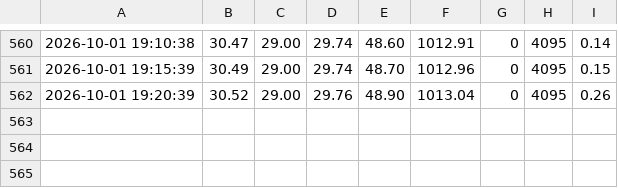
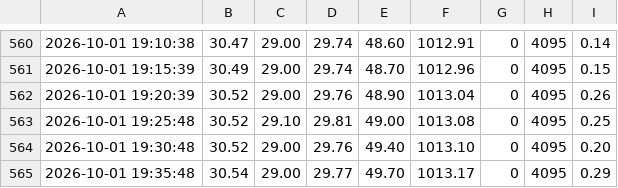
Before and after one commit to AdityaChopra18/Weather-station, a CSV file: data/readings.csv, drawn as a sheet; only a part is shown, gaps mark what is left out; the diff names each change by its address in the sheet, - before the commit and + after, or states it on an @@ line.

Commit message:
Weather update via Proxy

```diff
--- a/data/readings.csv
+++ b/data/readings.csv
+row 563: 2026-10-01 19:25:48 | 30.52 | 29.10 | 29.81 | 49.00 | 1013.08 | 0 | 4095 | 0.25
+row 564: 2026-10-01 19:30:48 | 30.52 | 29.00 | 29.76 | 49.40 | 1013.10 | 0 | 4095 | 0.20
+row 565: 2026-10-01 19:35:48 | 30.54 | 29.00 | 29.77 | 49.70 | 1013.17 | 0 | 4095 | 0.29
```
